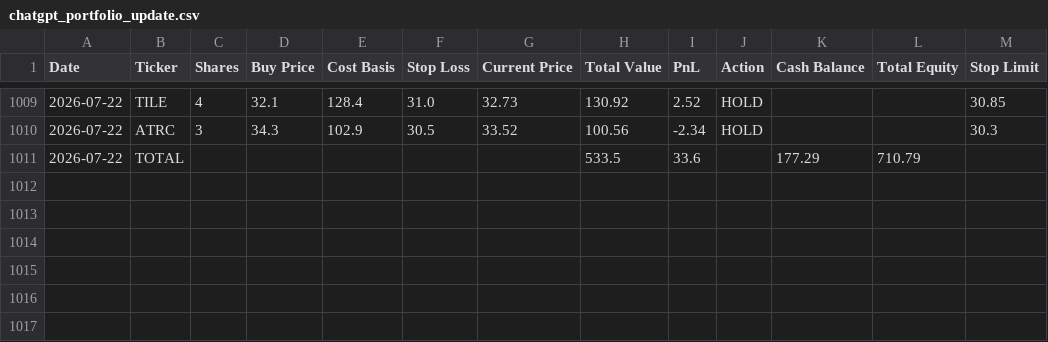
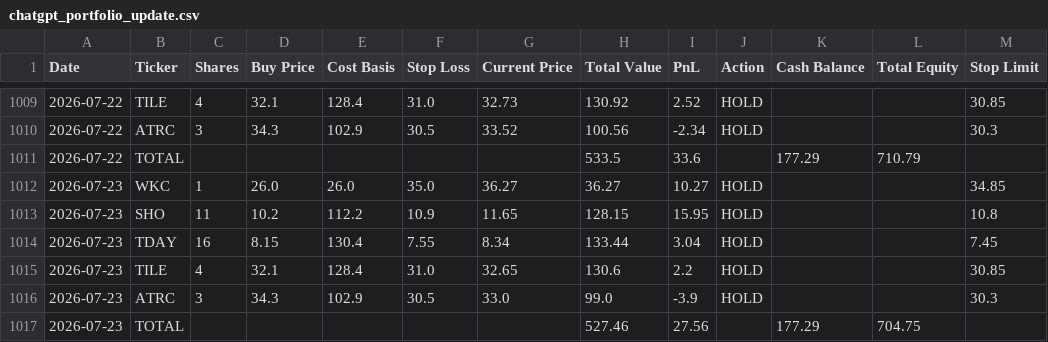
Before and after one commit to ibrovail/learnpython, a CSV file: Micro-Cap-Experiment-Updated/Start Your Own/chatgpt_portfolio_update.csv, drawn as a sheet; only a part is shown, gaps mark what is left out; the diff names each change by its address in the sheet, - before the commit and + after, or states it on an @@ line.

```diff
--- a/Micro-Cap-Experiment-Updated/Start Your Own/chatgpt_portfolio_update.csv
+++ b/Micro-Cap-Experiment-Updated/Start Your Own/chatgpt_portfolio_update.csv
+row 1012: 2026-07-23 | WKC | 1 | 26.0 | 26.0 | 35.0 | 36.27 | 36.27 | 10.27 | HOLD |  |  | 34.85
+row 1013: 2026-07-23 | SHO | 11 | 10.2 | 112.2 | 10.9 | 11.65 | 128.15 | 15.95 | HOLD |  |  | 10.8
+row 1014: 2026-07-23 | TDAY | 16 | 8.15 | 130.4 | 7.55 | 8.34 | 133.44 | 3.04 | HOLD |  |  | 7.45
+row 1015: 2026-07-23 | TILE | 4 | 32.1 | 128.4 | 31.0 | 32.65 | 130.6 | 2.2 | HOLD |  |  | 30.85
+row 1016: 2026-07-23 | ATRC | 3 | 34.3 | 102.9 | 30.5 | 33.0 | 99.0 | -3.9 | HOLD |  |  | 30.3
+row 1017: 2026-07-23 | TOTAL |  |  |  |  |  | 527.46 | 27.56 |  | 177.29 | 704.75
```
Also changed, not shown: 4 other files.
